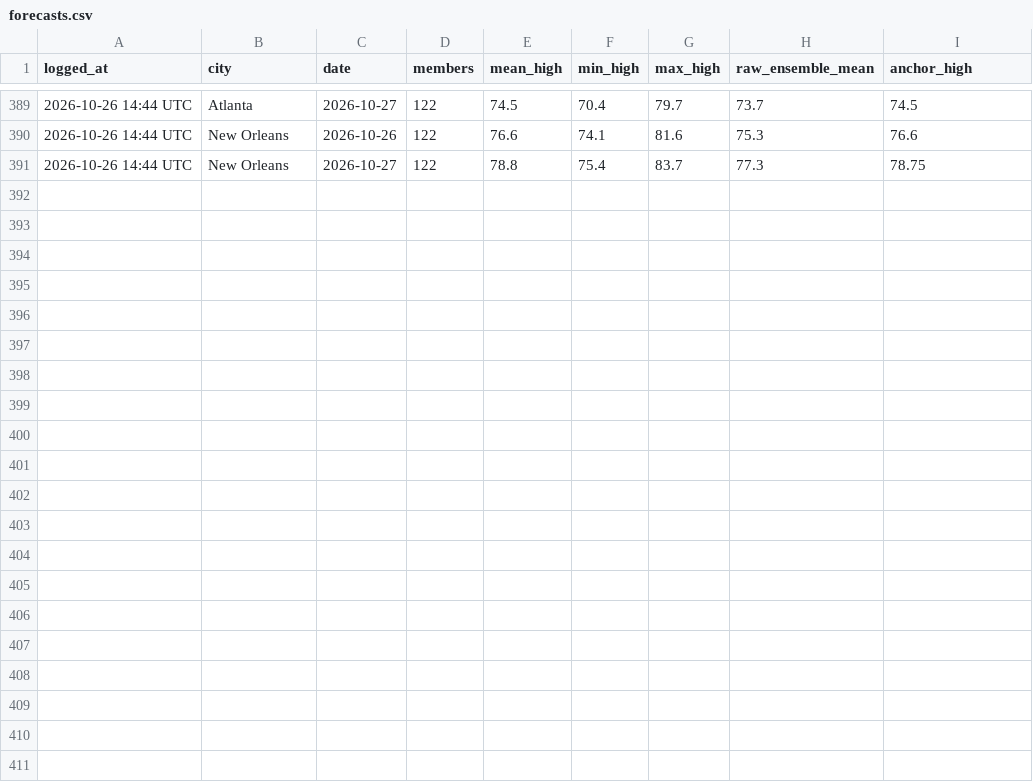
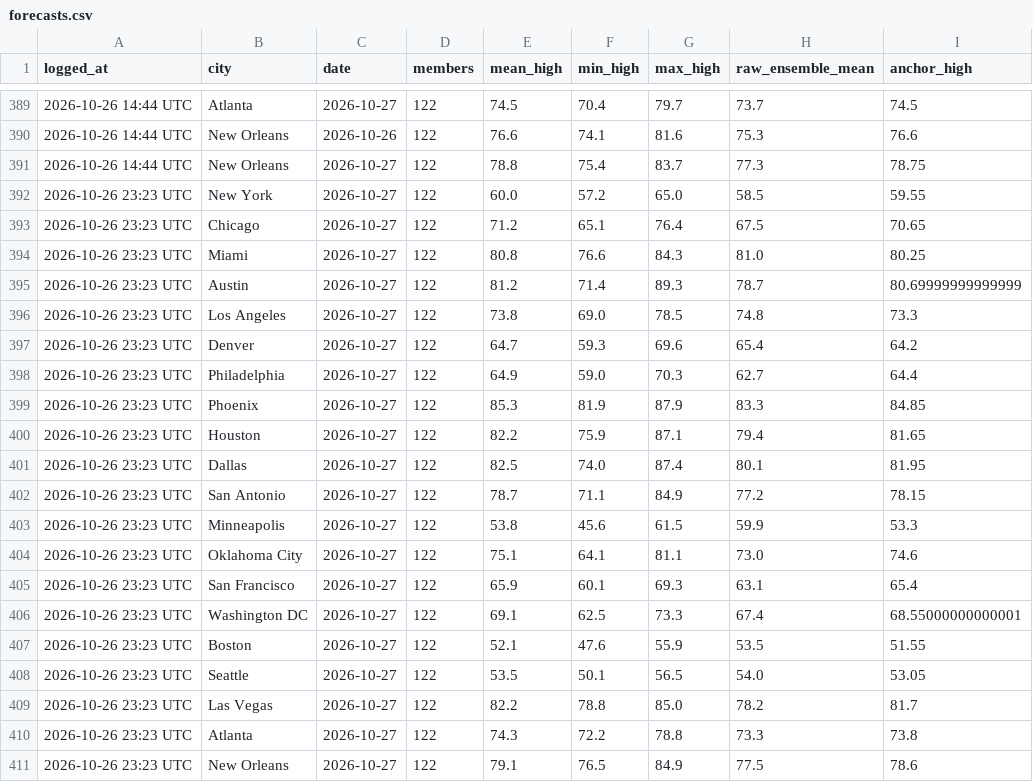
Before and after one commit to kieroncg44/weather-bot, a CSV file: forecasts.csv, drawn as a sheet; only a part is shown, gaps mark what is left out; the diff names each change by its address in the sheet, - before the commit and + after, or states it on an @@ line.

```diff
--- a/forecasts.csv
+++ b/forecasts.csv
+row 392: 2026-10-26 23:23 UTC | New York | 2026-10-27 | 122 | 60.0 | 57.2 | 65.0 | 58.5 | 59.55
+row 393: 2026-10-26 23:23 UTC | Chicago | 2026-10-27 | 122 | 71.2 | 65.1 | 76.4 | 67.5 | 70.65
+row 394: 2026-10-26 23:23 UTC | Miami | 2026-10-27 | 122 | 80.8 | 76.6 | 84.3 | 81.0 | 80.25
+row 395: 2026-10-26 23:23 UTC | Austin | 2026-10-27 | 122 | 81.2 | 71.4 | 89.3 | 78.7 | 80.69999999999999
+row 396: 2026-10-26 23:23 UTC | Los Angeles | 2026-10-27 | 122 | 73.8 | 69.0 | 78.5 | 74.8 | 73.3
+row 397: 2026-10-26 23:23 UTC | Denver | 2026-10-27 | 122 | 64.7 | 59.3 | 69.6 | 65.4 | 64.2
+row 398: 2026-10-26 23:23 UTC | Philadelphia | 2026-10-27 | 122 | 64.9 | 59.0 | 70.3 | 62.7 | 64.4
+row 399: 2026-10-26 23:23 UTC | Phoenix | 2026-10-27 | 122 | 85.3 | 81.9 | 87.9 | 83.3 | 84.85
+row 400: 2026-10-26 23:23 UTC | Houston | 2026-10-27 | 122 | 82.2 | 75.9 | 87.1 | 79.4 | 81.65
+row 401: 2026-10-26 23:23 UTC | Dallas | 2026-10-27 | 122 | 82.5 | 74.0 | 87.4 | 80.1 | 81.95
+row 402: 2026-10-26 23:23 UTC | San Antonio | 2026-10-27 | 122 | 78.7 | 71.1 | 84.9 | 77.2 | 78.15
+row 403: 2026-10-26 23:23 UTC | Minneapolis | 2026-10-27 | 122 | 53.8 | 45.6 | 61.5 | 59.9 | 53.3
+row 404: 2026-10-26 23:23 UTC | Oklahoma City | 2026-10-27 | 122 | 75.1 | 64.1 | 81.1 | 73.0 | 74.6
+row 405: 2026-10-26 23:23 UTC | San Francisco | 2026-10-27 | 122 | 65.9 | 60.1 | 69.3 | 63.1 | 65.4
+row 406: 2026-10-26 23:23 UTC | Washington DC | 2026-10-27 | 122 | 69.1 | 62.5 | 73.3 | 67.4 | 68.55000000000001
+row 407: 2026-10-26 23:23 UTC | Boston | 2026-10-27 | 122 | 52.1 | 47.6 | 55.9 | 53.5 | 51.55
+row 408: 2026-10-26 23:23 UTC | Seattle | 2026-10-27 | 122 | 53.5 | 50.1 | 56.5 | 54.0 | 53.05
+row 409: 2026-10-26 23:23 UTC | Las Vegas | 2026-10-27 | 122 | 82.2 | 78.8 | 85.0 | 78.2 | 81.7
+row 410: 2026-10-26 23:23 UTC | Atlanta | 2026-10-27 | 122 | 74.3 | 72.2 | 78.8 | 73.3 | 73.8
+row 411: 2026-10-26 23:23 UTC | New Orleans | 2026-10-27 | 122 | 79.1 | 76.5 | 84.9 | 77.5 | 78.6
```
Also changed, not shown: paper_trades.csv, 5 other files.
